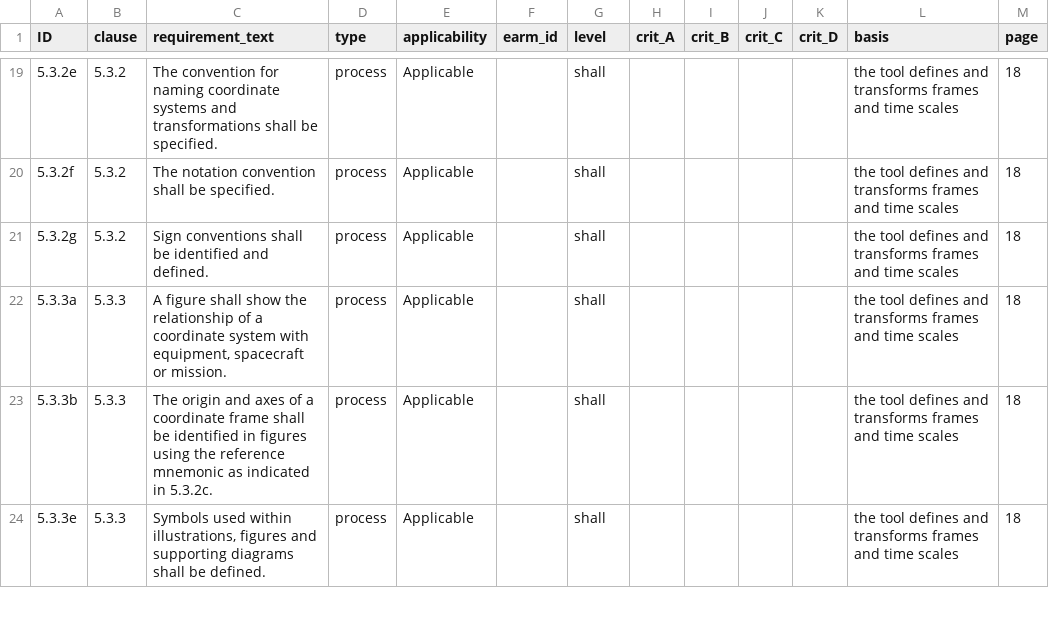
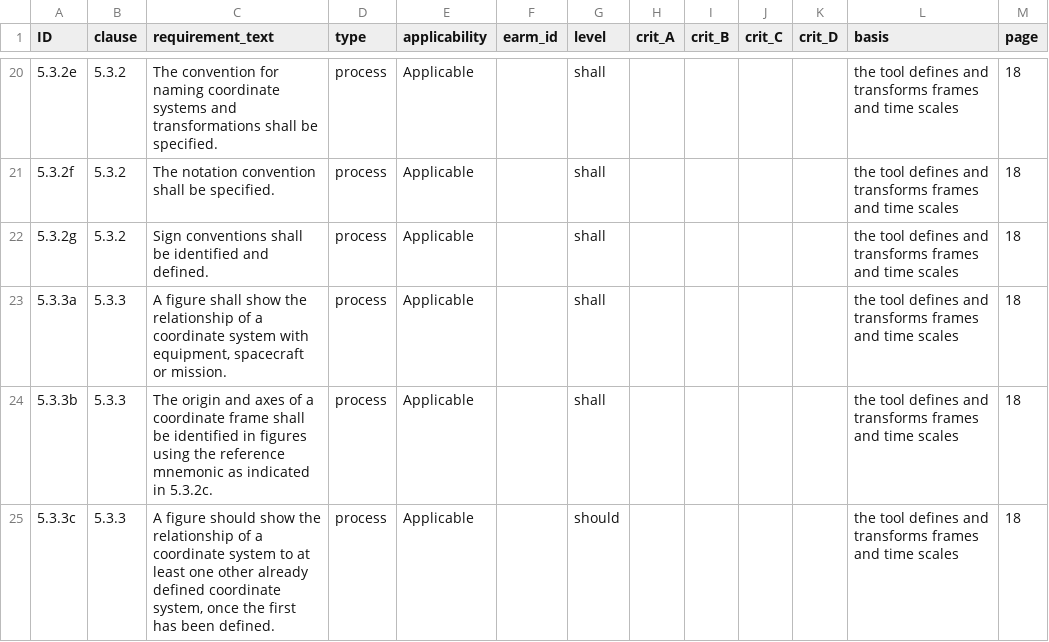
Before and after one commit to 0h3xn4/basilisk-spacemissionstudio, a CSV file: SpaceMissionStudio/compliance/requirements/ECSS-E-ST-10-09C.csv, drawn as a sheet; only a part is shown, gaps mark what is left out; the shorter side is filled out with more unchanged rows; the diff covers the shown part only.

```diff
--- a/SpaceMissionStudio/compliance/requirements/ECSS-E-ST-10-09C.csv
+++ b/SpaceMissionStudio/compliance/requirements/ECSS-E-ST-10-09C.csv
@@ -23 +24,2 @@ ID,clause,requirement_text,type,applicability,earm_id,level,crit_A,crit_B,crit_C
 5.3.3b,5.3.3,The origin and axes of a coordinate frame shall be identified in figures using the reference mnemonic as indicated in 5.3.2c.,process,Applicable,,shall,,,,,the tool defines and transforms frames and time scales,18
+5.3.3c,5.3.3,"A figure should show the relationship of a coordinate system to at least one other already defined coordinate system, once the first has been defined.",process,Applicable,,should,,,,,the tool defines and transforms frames and time scales,18
```
Also changed, not shown: 4 added rows elsewhere in this file, SpaceMissionStudio/compliance/requirements/CCSDS-502.0-B-3.csv, SpaceMissionStudio/compliance/requirements/ECSS-E-ST-10-04C.csv, 9 other files.
